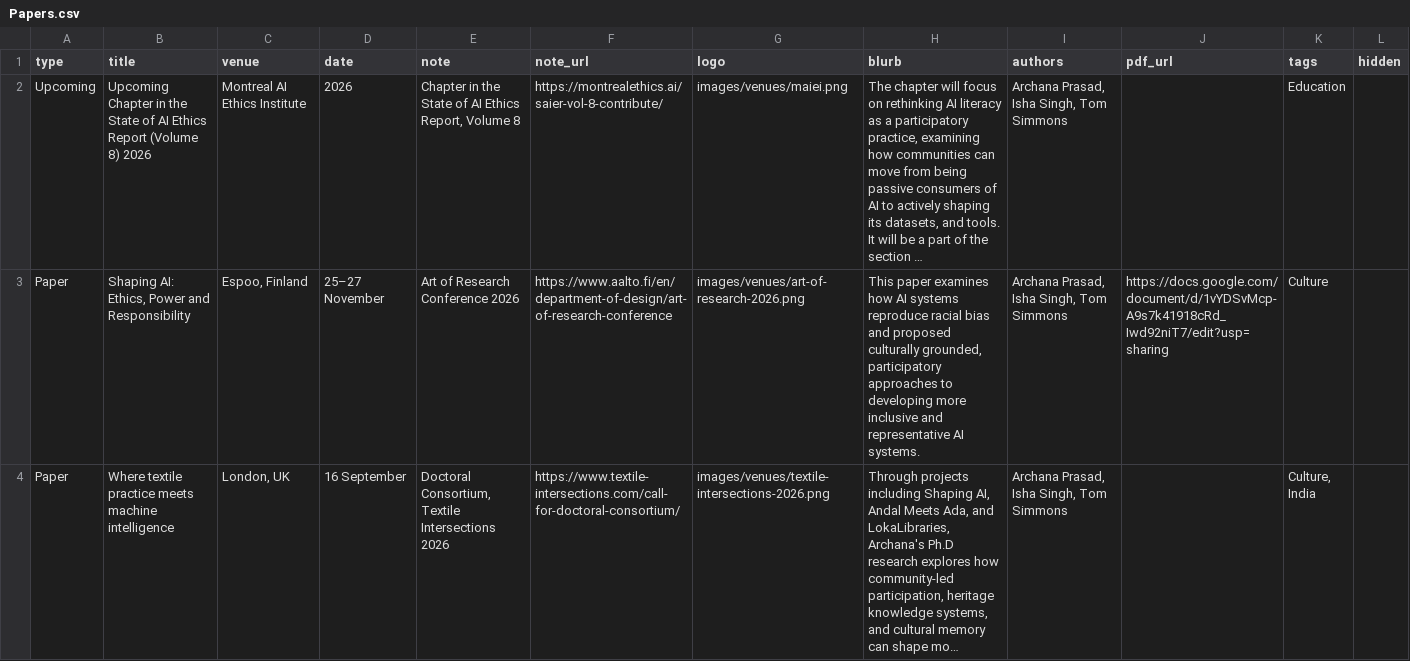
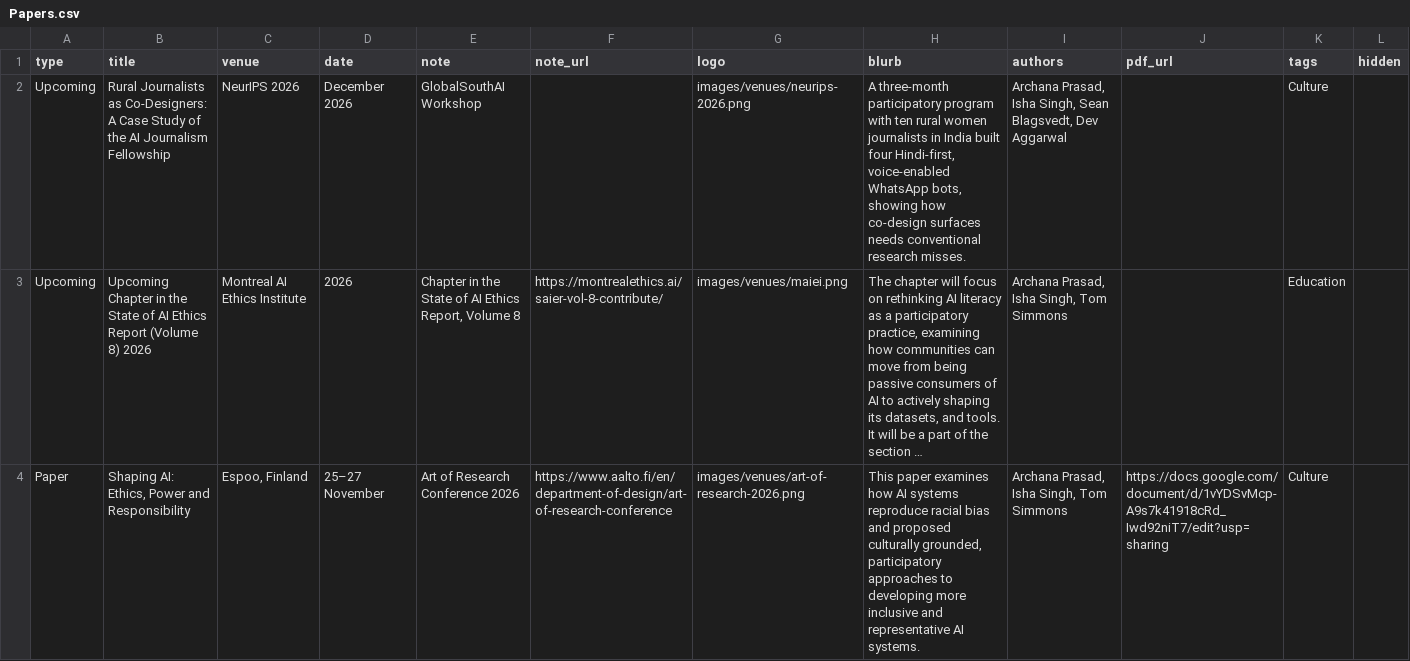
Before and after one commit to GooeyAI/gooey-static-pages, a CSV file: research/data/Papers.csv, drawn as a sheet; only a part is shown; the shorter side is filled out with more unchanged rows; long unchanged cells end in …; rows hold the shown columns only; the diff names each change by its address in the sheet, - before the commit and + after, or states it on an @@ line.

Commit message:
Research: add Upcoming NeurIPS 2026 journalism fellowship paper

```diff
--- a/research/data/Papers.csv
+++ b/research/data/Papers.csv
+row 2: Upcoming | Rural Journalists as Co-Designers: A Case Study of the AI Journalism Fellowship | NeurIPS 2026 | December 2026 | GlobalSouthAI Workshop |  | images/venues/neurips-2026.png | A three-month participatory program with ten rural women journalists in India built four Hindi-first, voice-enabled WhatsApp bots, showing how co-design surfaces needs conventional research misses. | Archana Prasad, Isha Singh, Sean Blagsvedt, Dev Aggarwal |  | Culture
```
Also changed, not shown: 2 other files.
